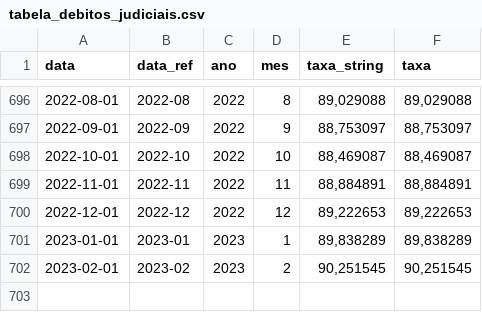
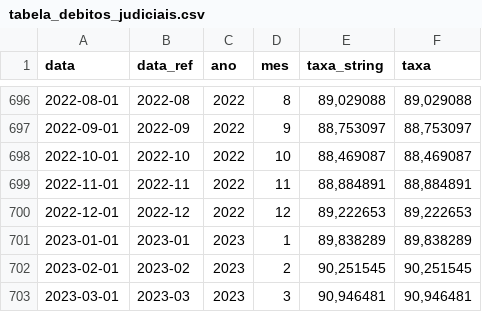
Before and after one commit to gaemapiracicaba/sp_tjsp_correcao_monetaria, a CSV file: tjsp/data/tabela_debitos_judiciais.csv, drawn as a sheet; only a part is shown, gaps mark what is left out.

```diff
--- a/tjsp/data/tabela_debitos_judiciais.csv
+++ b/tjsp/data/tabela_debitos_judiciais.csv
@@ -702 +702,2 @@ data,data_ref,ano,mes,taxa_string,taxa
 2023-02-01,2023-02,2023,2,"90,251545","90,251545"
+2023-03-01,2023-03,2023,3,"90,946481","90,946481"
```
Also changed, not shown: 1 other file.
